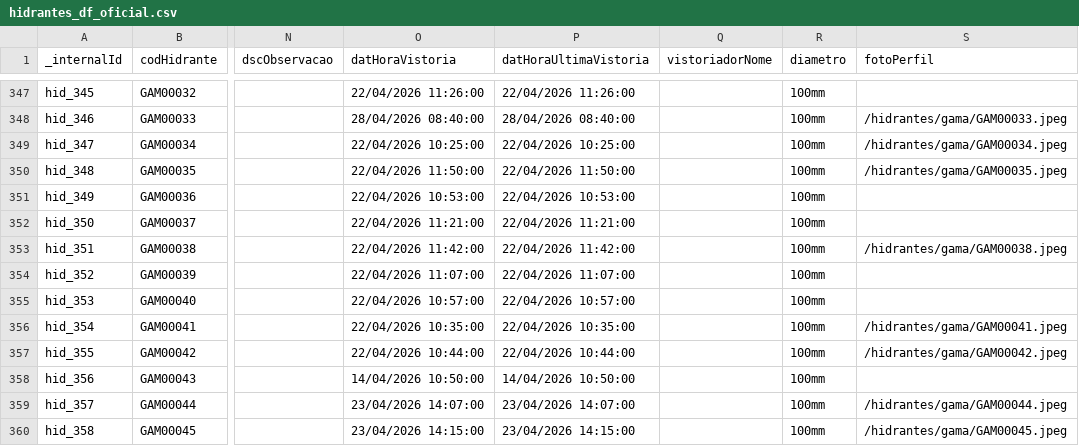
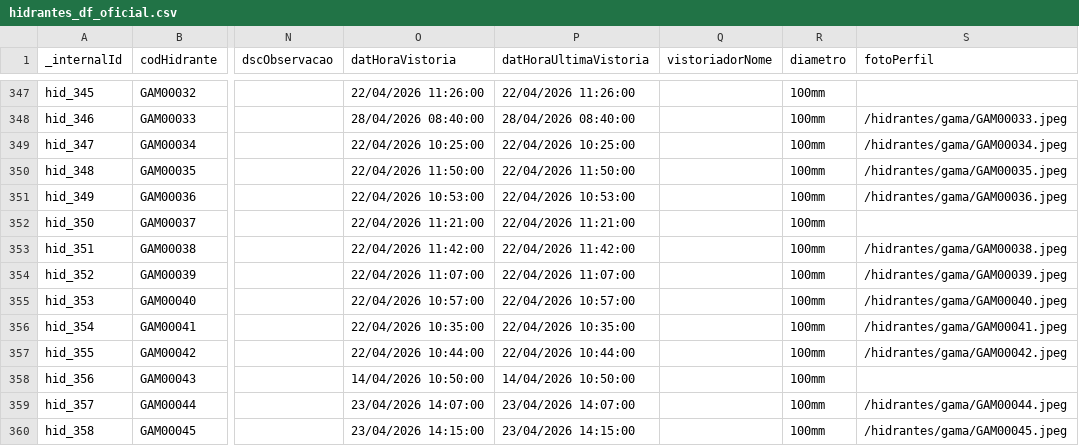
Before and after one commit to andrerfcampos-max/netuno, a CSV file: public/hidrantes_df_oficial.csv, drawn as a sheet; only a part is shown, gaps mark what is left out; the diff names each change by its address in the sheet, - before the commit and + after, or states it on an @@ line.

Commit message:
fix(gama): recalibracao precisa de GAM 36, 39, 40, 41, 42 e exclusao de GAM 37

```diff
--- a/public/hidrantes_df_oficial.csv
+++ b/public/hidrantes_df_oficial.csv
-S351 (fotoPerfil): (empty)
+S351 (fotoPerfil): /hidrantes/gama/GAM00036.jpeg
-S354 (fotoPerfil): (empty)
+S354 (fotoPerfil): /hidrantes/gama/GAM00039.jpeg
-S355 (fotoPerfil): (empty)
+S355 (fotoPerfil): /hidrantes/gama/GAM00040.jpeg
```
Also changed, not shown: 17 other files.
